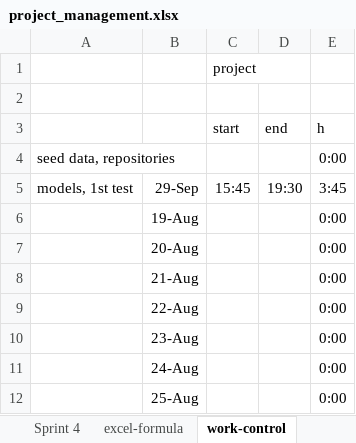
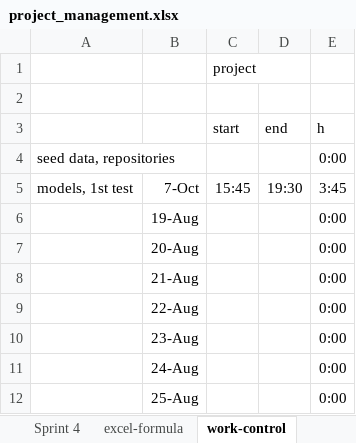
Before and after one commit to kristya-art/plana, an Excel workbook: 3project_management/project_management.xlsx, sheet work-control, drawn as a sheet; only a part is shown; values as stored, in another font and other column widths than the file's, no borders; the diff names each change by its address in the sheet, - before the commit and + after, or states it on an @@ line.

```diff
--- a/3project_management/project_management.xlsx (sheet work-control)
+++ b/3project_management/project_management.xlsx (sheet work-control)
-B5: 29-Sep
+B5: 7-Oct
```
Also changed, not shown: sheet Gannt, sheet Project-Planning, sheet Sprint 1, charts or pictures, 47 other files.
